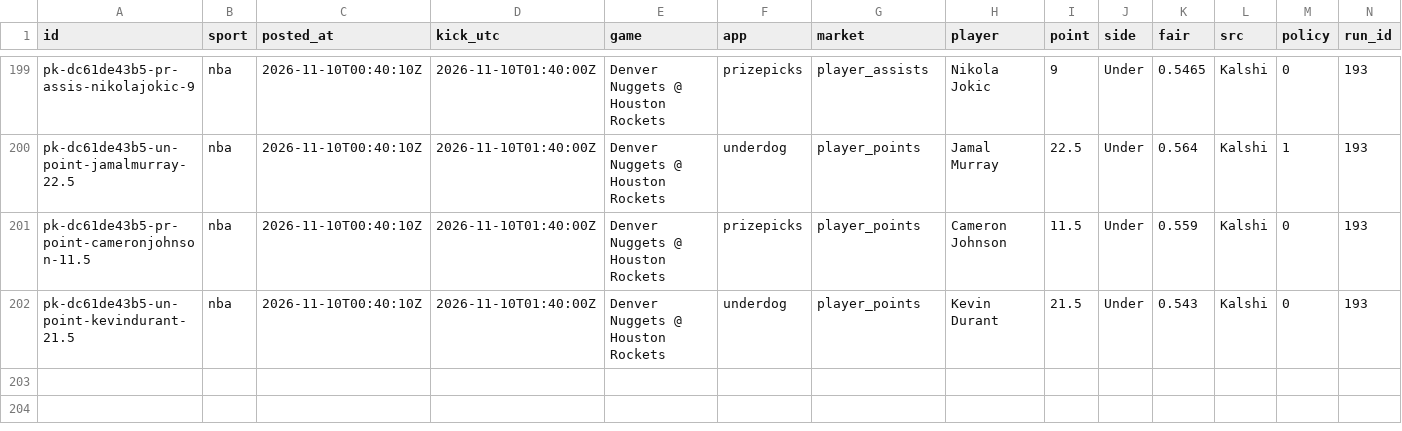
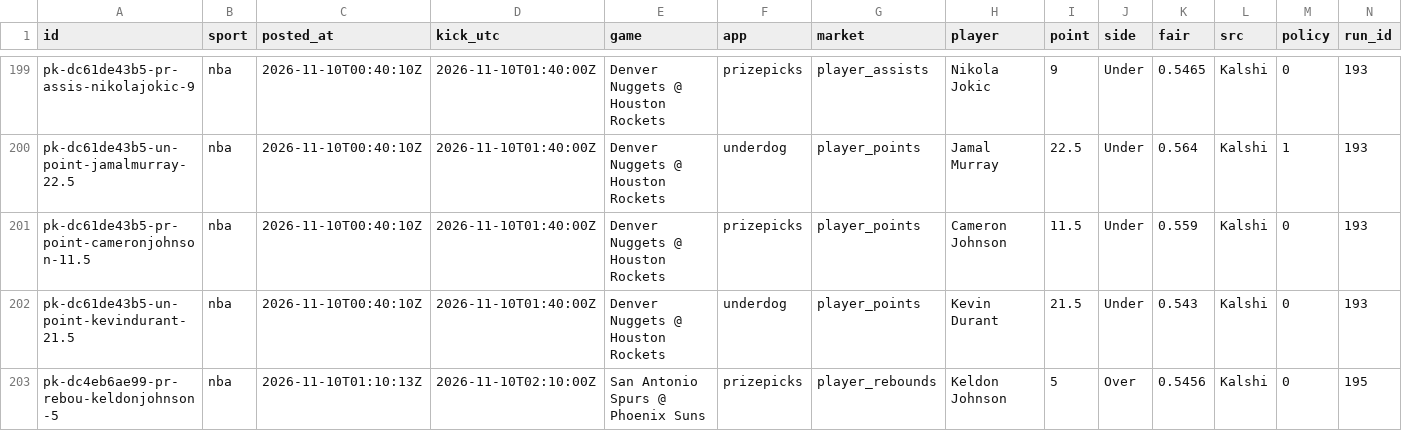
Before and after one commit to grahambirch99/closing-line-club, a CSV file: data/nba/pickem_legs.csv, drawn as a sheet; only a part is shown, gaps mark what is left out; rows hold the shown columns only; the diff names each change by its address in the sheet, - before the commit and + after, or states it on an @@ line.

```diff
--- a/data/nba/pickem_legs.csv
+++ b/data/nba/pickem_legs.csv
+row 203: pk-dc4eb6ae99-pr-rebou-keldonjohnson-5 | nba | 2026-11-10T01:10:13Z | 2026-11-10T02:10:00Z | San Antonio Spurs @ Phoenix Suns | prizepicks | player_rebounds | Keldon Johnson | 5 | Over | 0.5456 | Kalshi | 0 | 195
```
Also changed, not shown: 2 other files.
